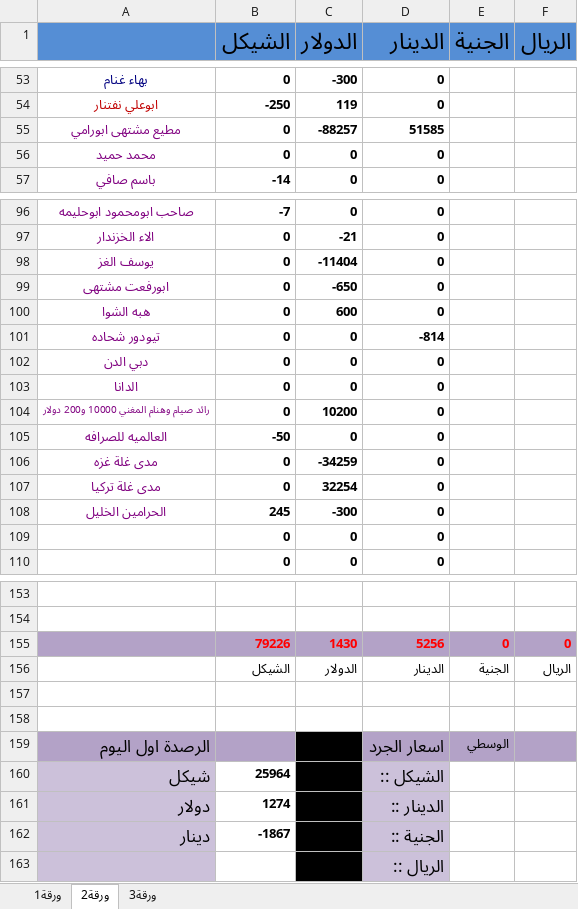
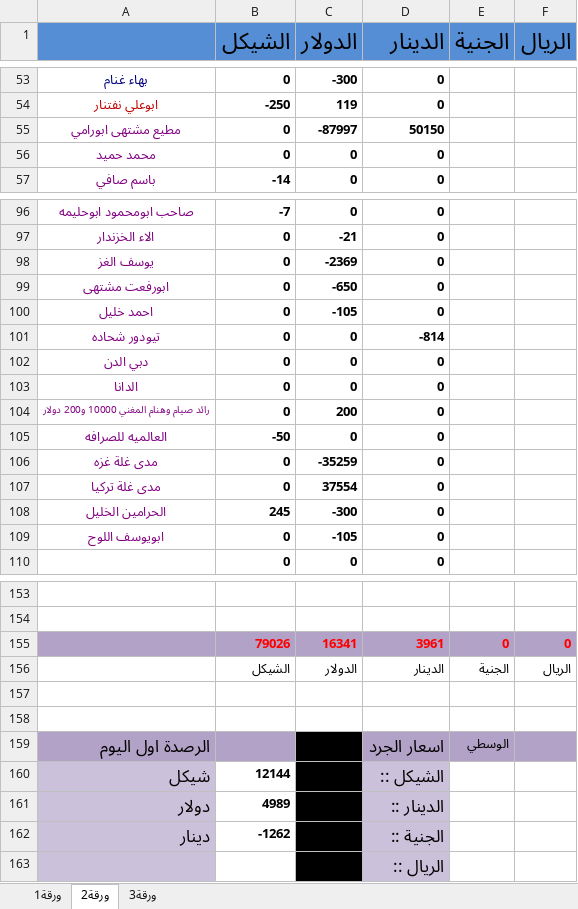
Before and after one commit to palexchange/backend, an Excel workbook: excel/new/صندوق احمد 2.xlsx, sheet ورقة2, drawn as a sheet; only a part is shown, gaps mark what is left out; values as stored, in another font and other column widths than the file's, no borders; removed rows and columns are numbered as before the commit, all else as after; the diff covers the shown part only; the diff names each change by its address in the sheet, - before the commit and + after, or states it on an @@ line.

```diff
--- a/excel/new/صندوق احمد 2.xlsx (sheet ورقة2)
+++ b/excel/new/صندوق احمد 2.xlsx (sheet ورقة2)
-C55 (الدولار): -88257
+C55 (الدولار): -87997
-D55 (الدينار): 51585
+D55 (الدينار): 50150
-C98 (الدولار): -11404
+C98 (الدولار): -2369
-A100: هبه الشوا
+A100: احمد خليل
-C100 (الدولار): 600
+C100 (الدولار): -105
-C104 (الدولار): 10200
+C104 (الدولار): 200
-C106 (الدولار): -34259
+C106 (الدولار): -35259
-C107 (الدولار): 32254
+C107 (الدولار): 37554
-A109: (empty)
+A109: ابويوسف اللوح
-C109 (الدولار): 0
+C109 (الدولار): -105
-row 155:  | 79226 | 1430 | 5256 | 0 | 0
+row 155:  | 79026 | 16341 | 3961 | 0 | 0
-B160 (الشيكل): 25964
+B160 (الشيكل): 12144
-B161 (الشيكل): 1274
+B161 (الشيكل): 4989
-B162 (الشيكل): -1867
+B162 (الشيكل): -1262
```
Also changed, not shown: 19 edited cells elsewhere in this sheet, sheet ورقة1, excel/ah_parties.xlsx, excel/boxes.xlsx, 4 other files.
